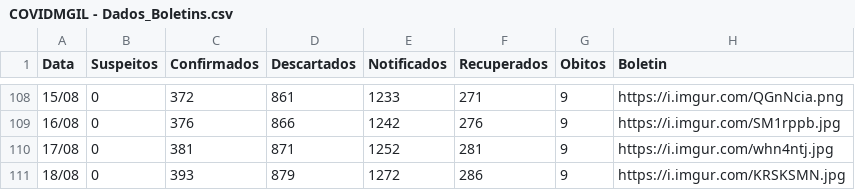
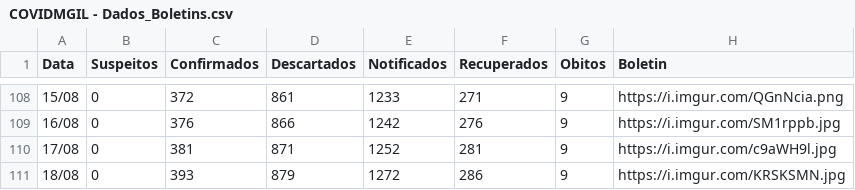
Before and after one commit to webalysson/covidmgil, a CSV file: dados/COVIDMGIL - Dados_Boletins.csv, drawn as a sheet; only a part is shown, gaps mark what is left out.

Commit message:
Dados atualizados 18/08

```diff
--- a/dados/COVIDMGIL - Dados_Boletins.csv
+++ b/dados/COVIDMGIL - Dados_Boletins.csv
@@ -109,3 +109,3 @@ Data,Suspeitos,Confirmados,Descartados,Notificados,Recuperados,Obitos,Boletin
 16/08,0,376,866,1242,276,9,https://i.imgur.com/SM1rppb.jpg
-17/08,0,381,871,1252,281,9,https://i.imgur.com/whn4ntj.jpg
+17/08,0,381,871,1252,281,9,https://i.imgur.com/c9aWH9l.jpg
 18/08,0,393,879,1272,286,9,https://i.imgur.com/KRSKSMN.jpg
```
